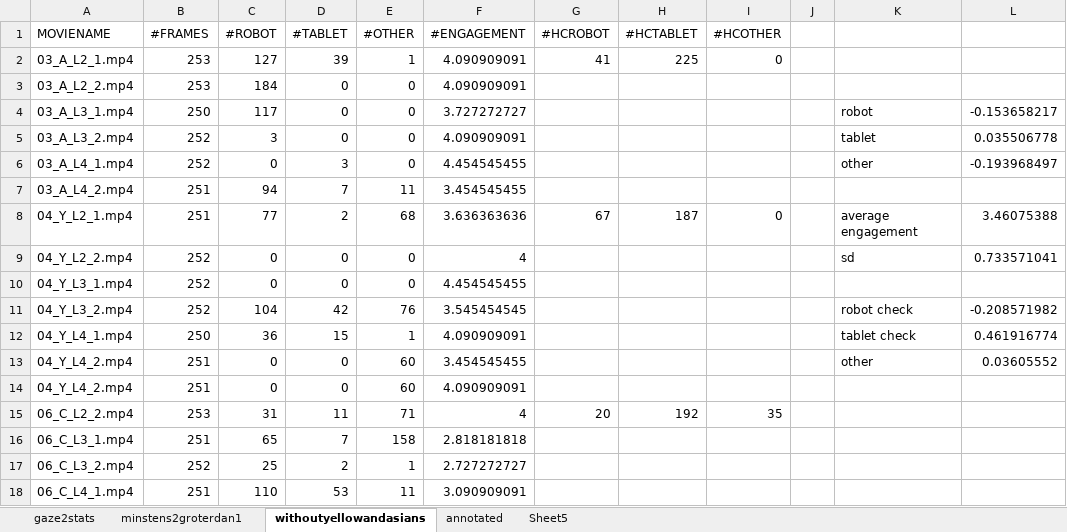
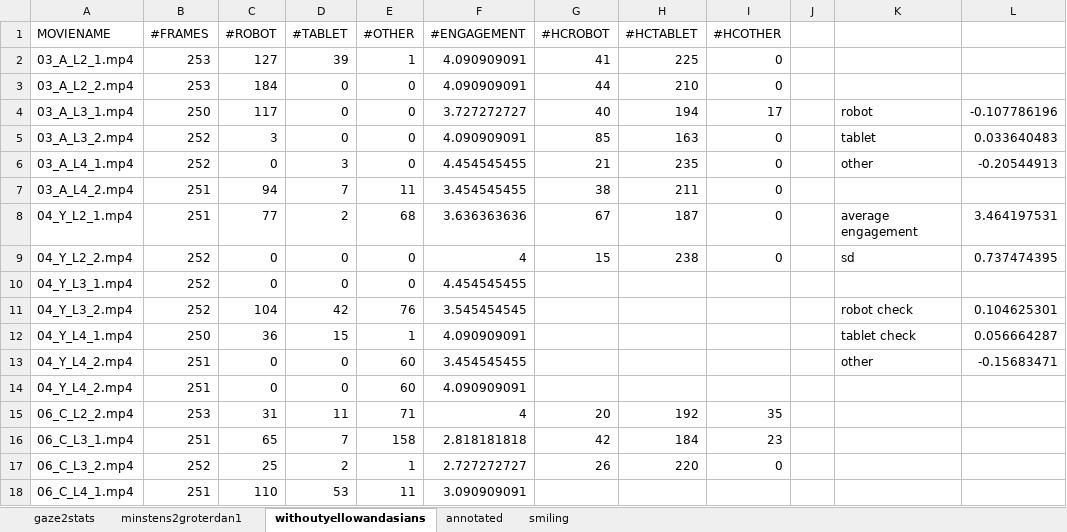
Before and after one commit to pieterwolfert/engagement-l2tor, an Excel workbook: gazestatistics.xlsx, sheet withoutyellowandasians, drawn as a sheet; only a part is shown; values as stored, in another font and other column widths than the file's, no borders; the diff covers the shown part only; the diff names each change by its address in the sheet, - before the commit and + after, or states it on an @@ line.

```diff
--- a/gazestatistics.xlsx (sheet withoutyellowandasians)
+++ b/gazestatistics.xlsx (sheet withoutyellowandasians)
-sheet tab: Sheet5
+sheet tab: smiling
-G3 (#HCROBOT): (empty)
+G3 (#HCROBOT): 44
-H3 (#HCTABLET): (empty)
+H3 (#HCTABLET): 210
-I3 (#HCOTHER): (empty)
+I3 (#HCOTHER): 0
-G4 (#HCROBOT): (empty)
+G4 (#HCROBOT): 40
-H4 (#HCTABLET): (empty)
+H4 (#HCTABLET): 194
-I4 (#HCOTHER): (empty)
+I4 (#HCOTHER): 17
-L4: -0.153658217
+L4: -0.107786196
-G5 (#HCROBOT): (empty)
+G5 (#HCROBOT): 85
-H5 (#HCTABLET): (empty)
+H5 (#HCTABLET): 163
-I5:I7 (#HCOTHER): (empty)
+I5:I7 (#HCOTHER): 0
-L5: 0.035506778
+L5: 0.033640483
-G6 (#HCROBOT): (empty)
+G6 (#HCROBOT): 21
-H6 (#HCTABLET): (empty)
+H6 (#HCTABLET): 235
-L6: -0.193968497
+L6: -0.20544913
-G7 (#HCROBOT): (empty)
+G7 (#HCROBOT): 38
-H7 (#HCTABLET): (empty)
+H7 (#HCTABLET): 211
-L8: 3.46075388
+L8: 3.464197531
-G9 (#HCROBOT): (empty)
+G9 (#HCROBOT): 15
-H9 (#HCTABLET): (empty)
+H9 (#HCTABLET): 238
-I9 (#HCOTHER): (empty)
+I9 (#HCOTHER): 0
-L9: 0.733571041
+L9: 0.737474395
-L11: -0.208571982
+L11: 0.104625301
-L12: 0.461916774
+L12: 0.056664287
-L13: 0.03605552
+L13: -0.15683471
-G16 (#HCROBOT): (empty)
+G16 (#HCROBOT): 42
-H16 (#HCTABLET): (empty)
+H16 (#HCTABLET): 184
-I16 (#HCOTHER): (empty)
+I16 (#HCOTHER): 23
-G17 (#HCROBOT): (empty)
+G17 (#HCROBOT): 26
-H17 (#HCTABLET): (empty)
+H17 (#HCTABLET): 220
-I17 (#HCOTHER): (empty)
+I17 (#HCOTHER): 0
```
Also changed, not shown: 1 removed row and 93 edited cells elsewhere in this sheet, sheet smiling, sheet annotated, charts or pictures, 1 other file.
